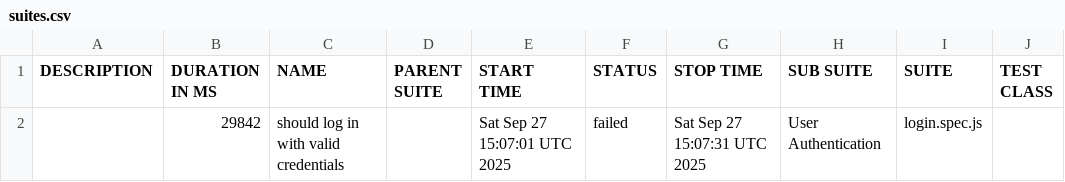
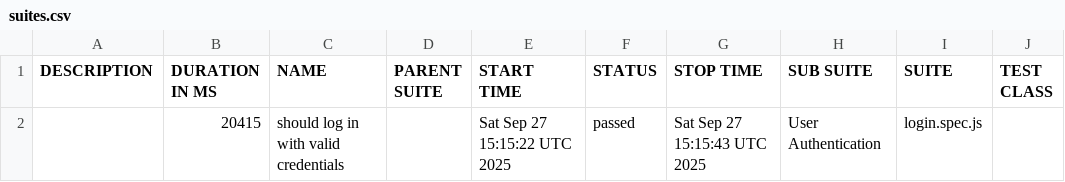
Before and after one commit to netgitqa/QAAssessmentAppService, a CSV file: data/suites.csv, drawn as a sheet; only a part is shown; the diff names each change by its address in the sheet, - before the commit and + after, or states it on an @@ line.

```diff
--- a/data/suites.csv
+++ b/data/suites.csv
-B2 (DURATION IN MS): 29842
+B2 (DURATION IN MS): 20415
-E2 (START TIME): Sat Sep 27 15:07:01 UTC 2025
+E2 (START TIME): Sat Sep 27 15:15:22 UTC 2025
-F2 (STATUS): failed
+F2 (STATUS): passed
-G2 (STOP TIME): Sat Sep 27 15:07:31 UTC 2025
+G2 (STOP TIME): Sat Sep 27 15:15:43 UTC 2025
```
Also changed, not shown: 26 other files.
